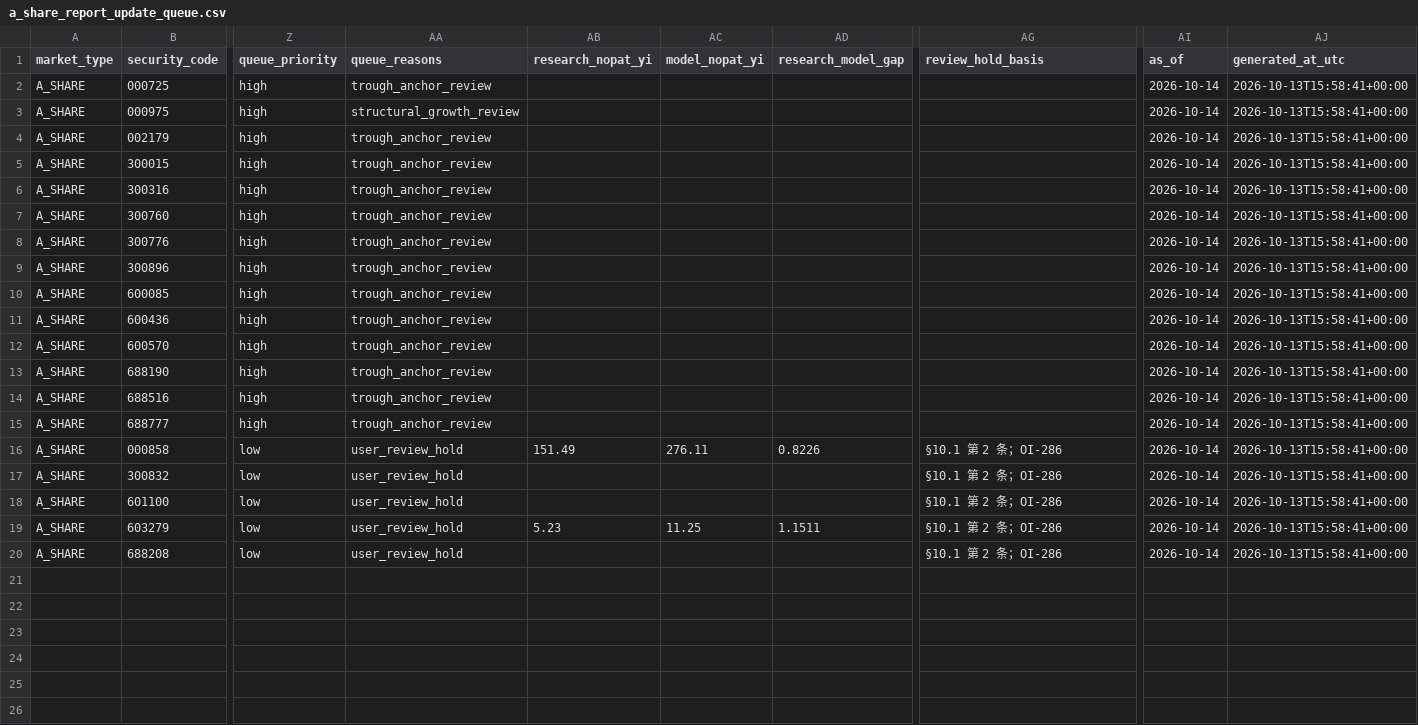
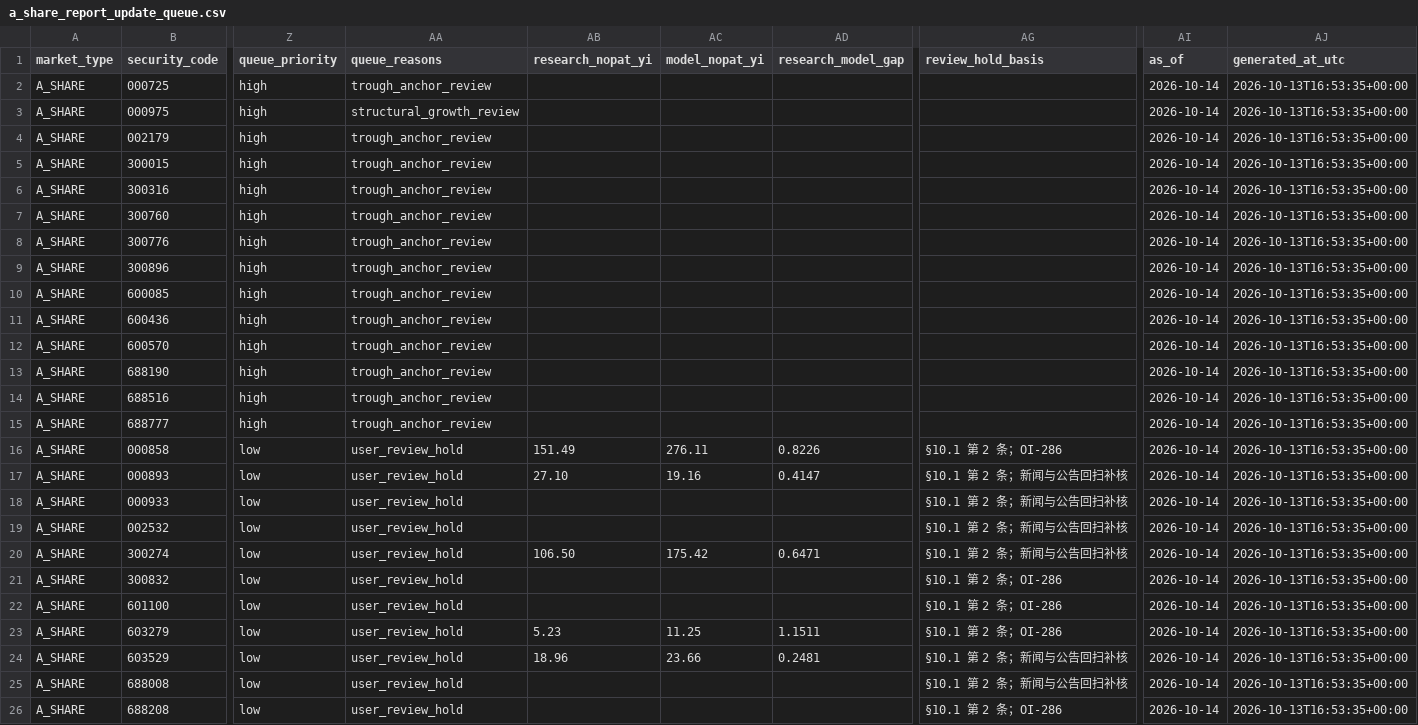
Before and after one commit to wylflc/raykey, a CSV file: data/interim/a_share_report_update_queue.csv, drawn as a sheet; only a part is shown, gaps mark what is left out; addresses are those after the commit; rows hold the shown columns only; the diff names each change by its address in the sheet, - before the commit and + after, or states it on an @@ line.

```diff
--- a/data/interim/a_share_report_update_queue.csv
+++ b/data/interim/a_share_report_update_queue.csv
-AJ2:AJ16 (generated_at_utc): 2026-10-13T15:58:41+00:00
+AJ2:AJ16 (generated_at_utc): 2026-10-13T16:53:35+00:00
+row 17: A_SHARE | 000893 | low | user_review_hold | 27.10 | 19.16 | 0.4147 | §10.1 第 2 条；新闻与公告回扫补核 | 2026-10-14 | 2026-10-13T16:53:35+00:00
+row 18: A_SHARE | 000933 | low | user_review_hold |  |  |  | §10.1 第 2 条；新闻与公告回扫补核 | 2026-10-14 | 2026-10-13T16:53:35+00:00
+row 19: A_SHARE | 002532 | low | user_review_hold |  |  |  | §10.1 第 2 条；新闻与公告回扫补核 | 2026-10-14 | 2026-10-13T16:53:35+00:00
+row 20: A_SHARE | 300274 | low | user_review_hold | 106.50 | 175.42 | 0.6471 | §10.1 第 2 条；新闻与公告回扫补核 | 2026-10-14 | 2026-10-13T16:53:35+00:00
-AJ21:AJ23 (generated_at_utc): 2026-10-13T15:58:41+00:00
+AJ21:AJ23 (generated_at_utc): 2026-10-13T16:53:35+00:00
+row 24: A_SHARE | 603529 | low | user_review_hold | 18.96 | 23.66 | 0.2481 | §10.1 第 2 条；新闻与公告回扫补核 | 2026-10-14 | 2026-10-13T16:53:35+00:00
+row 25: A_SHARE | 688008 | low | user_review_hold |  |  |  | §10.1 第 2 条；新闻与公告回扫补核 | 2026-10-14 | 2026-10-13T16:53:35+00:00
-AJ26 (generated_at_utc): 2026-10-13T15:58:41+00:00
+AJ26 (generated_at_utc): 2026-10-13T16:53:35+00:00
```
Also changed, not shown: data/processed/daily_buy_candidates.csv, data/processed/daily_holdings_tracking.csv, 11 other files.
